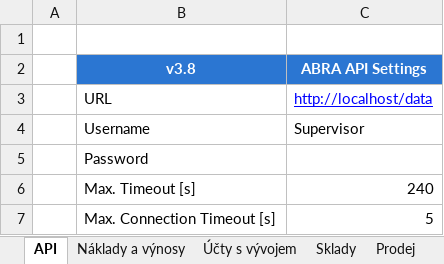
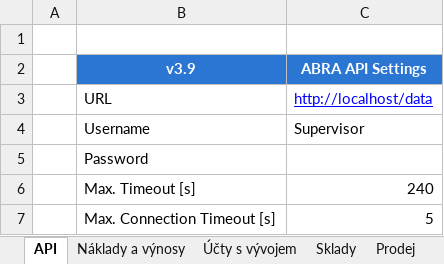
Before and after one commit to primaERP/apiexcelldoplnky, an Excel workbook: ABRA-Utils - Template simple.xlsm, sheet API, drawn as a sheet; values as stored, in another font and other column widths than the file's, no borders; the diff names each change by its address in the sheet, - before the commit and + after, or states it on an @@ line.

```diff
--- a/ABRA-Utils - Template simple.xlsm (sheet API)
+++ b/ABRA-Utils - Template simple.xlsm (sheet API)
-B2: v3.8
+B2: v3.9
```
Also changed, not shown: ABRA-Utils - Installer.xlsm, ABRA-Utils - Template.xlsm, 1 other file.
